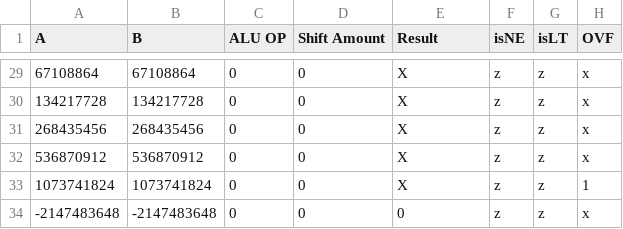
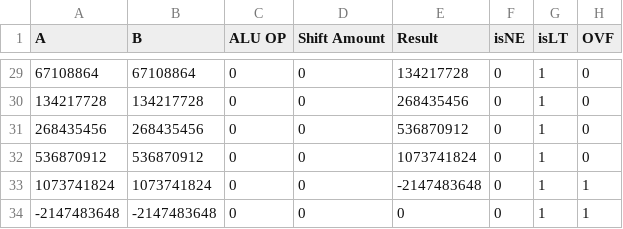
Before and after one commit to pcaw627/ECE350-CPU, a CSV file: alu-main/add_actual.csv, drawn as a sheet; only a part is shown, gaps mark what is left out; the diff covers the shown part only.

```diff
--- a/alu-main/add_actual.csv
+++ b/alu-main/add_actual.csv
@@ -29,6 +29,6 @@ A, B, ALU OP, Shift Amount, Result, isNE, isLT, OVF
-   67108864,   67108864, 0, 0,          X,z,z,x
-  134217728,  134217728, 0, 0,          X,z,z,x
-  268435456,  268435456, 0, 0,          X,z,z,x
-  536870912,  536870912, 0, 0,          X,z,z,x
- 1073741824, 1073741824, 0, 0,          X,z,z,1
--2147483648,-2147483648, 0, 0,          0,z,z,x
+   67108864,   67108864, 0, 0,  134217728,0,1,0
+  134217728,  134217728, 0, 0,  268435456,0,1,0
+  268435456,  268435456, 0, 0,  536870912,0,1,0
+  536870912,  536870912, 0, 0, 1073741824,0,1,0
+ 1073741824, 1073741824, 0, 0,-2147483648,0,1,1
+-2147483648,-2147483648, 0, 0,          0,0,1,1
```
Also changed, not shown: 107 edited cells elsewhere in this file, 24 other files.
